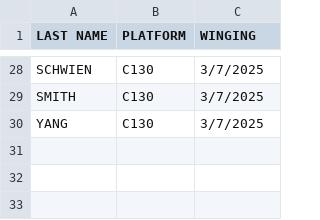
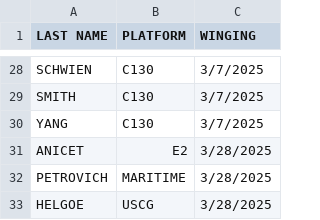
Before and after one commit to anthonysirico/FlightScheduler, a CSV file: data/students.csv, drawn as a sheet; only a part is shown, gaps mark what is left out.

Commit message:
Update students.csv

```diff
--- a/data/students.csv
+++ b/data/students.csv
@@ -30 +30,4 @@ SMITH,C130,3/7/2025
 YANG,C130,3/7/2025
+ANICET,E2,3/28/2025
+PETROVICH,MARITIME,3/28/2025
+HELGOE,USCG,3/28/2025
```
